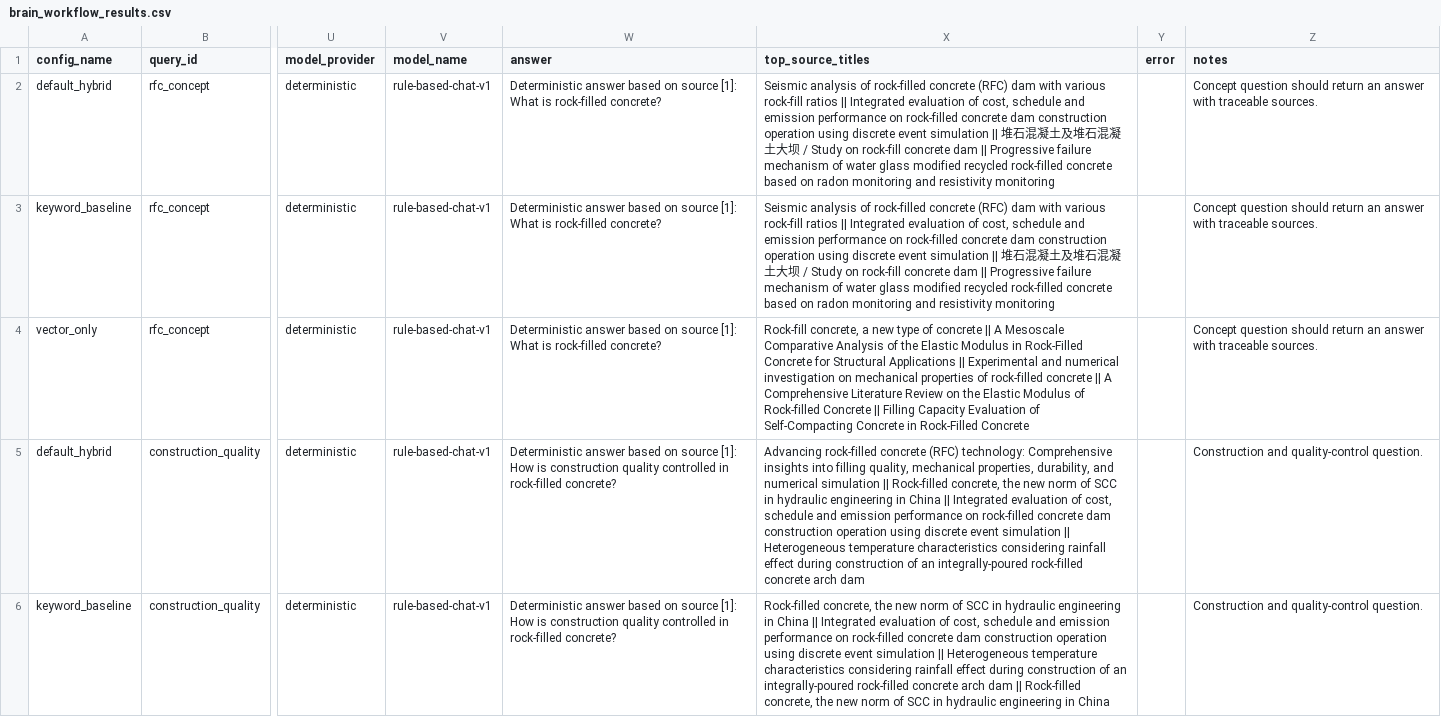
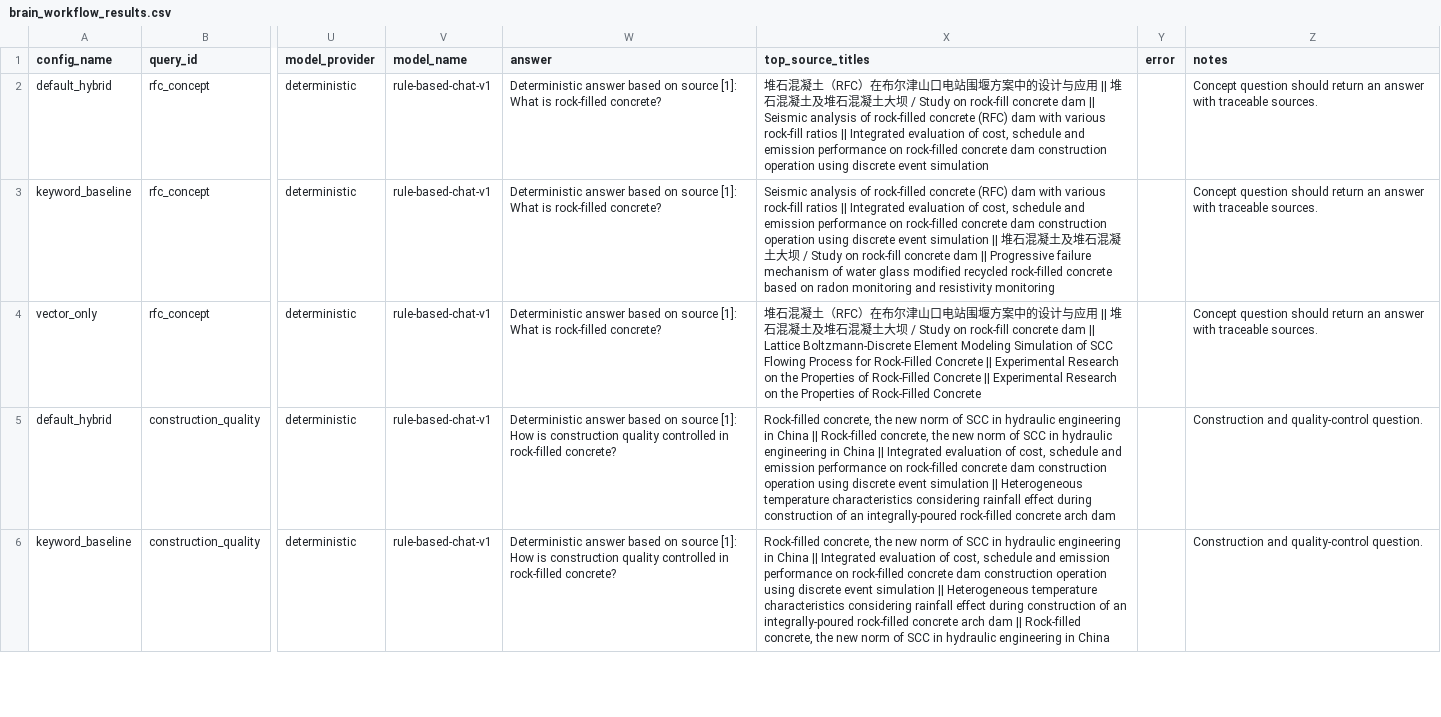
Before and after one commit to CxcTHU/rfc-rag-agent, a CSV file: data/evaluation/brain_workflow_results.csv, drawn as a sheet; only a part is shown, gaps mark what is left out; the diff covers the shown part only; the diff names each change by its address in the sheet, - before the commit and + after, or states it on an @@ line.

Commit message:
feat: complete phase 10 rag quality calibration

```diff
--- a/data/evaluation/brain_workflow_results.csv
+++ b/data/evaluation/brain_workflow_results.csv
-X2 (top_source_titles): Seismic analysis of rock-filled concrete (RFC) dam with various rock-fill ratios || Integrated evaluation of cost, schedule and emission performance on rock-filled concrete dam construction operation using discrete event simulation || 堆石混凝土及堆石混凝土大坝 / Study on rock-fill concrete dam || Progressive failure mechanism of water glass modified recycled rock-filled concrete based on radon monitoring and resistivity monitoring
+X2 (top_source_titles): 堆石混凝土（RFC）在布尔津山口电站围堰方案中的设计与应用 || 堆石混凝土及堆石混凝土大坝 / Study on rock-fill concrete dam || Seismic analysis of rock-filled concrete (RFC) dam with various rock-fill ratios || Integrated evaluation of cost, schedule and emission performance on rock-filled concrete dam construction operation using discrete event simulation
-X4 (top_source_titles): Rock-fill concrete, a new type of concrete || A Mesoscale Comparative Analysis of the Elastic Modulus in Rock-Filled Concrete for Structural Applications || Experimental and numerical investigation on mechanical properties of rock-filled concrete || A Comprehensive Literature Review on the Elastic Modulus of Rock-filled Concrete || Filling Capacity Evaluation of Self-Compacting Concrete in Rock-Filled Concrete
+X4 (top_source_titles): 堆石混凝土（RFC）在布尔津山口电站围堰方案中的设计与应用 || 堆石混凝土及堆石混凝土大坝 / Study on rock-fill concrete dam || Lattice Boltzmann-Discrete Element Modeling Simulation of SCC Flowing Process for Rock-Filled Concrete || Experimental Research on the Properties of Rock-Filled Concrete || Experimental Research on the Properties of Rock-Filled Concrete
-X5 (top_source_titles): Advancing rock-filled concrete (RFC) technology: Comprehensive insights into filling quality, mechanical properties, durability, and numerical simulation || Rock-filled…
+X5 (top_source_titles): Rock-filled concrete, the new norm of SCC in hydraulic engineering in China || Rock-filled…
```
Also changed, not shown: 27 edited cells elsewhere in this file, data/evaluation/hybrid_results.csv, data/evaluation/model_config_results.csv, 24 other files.
